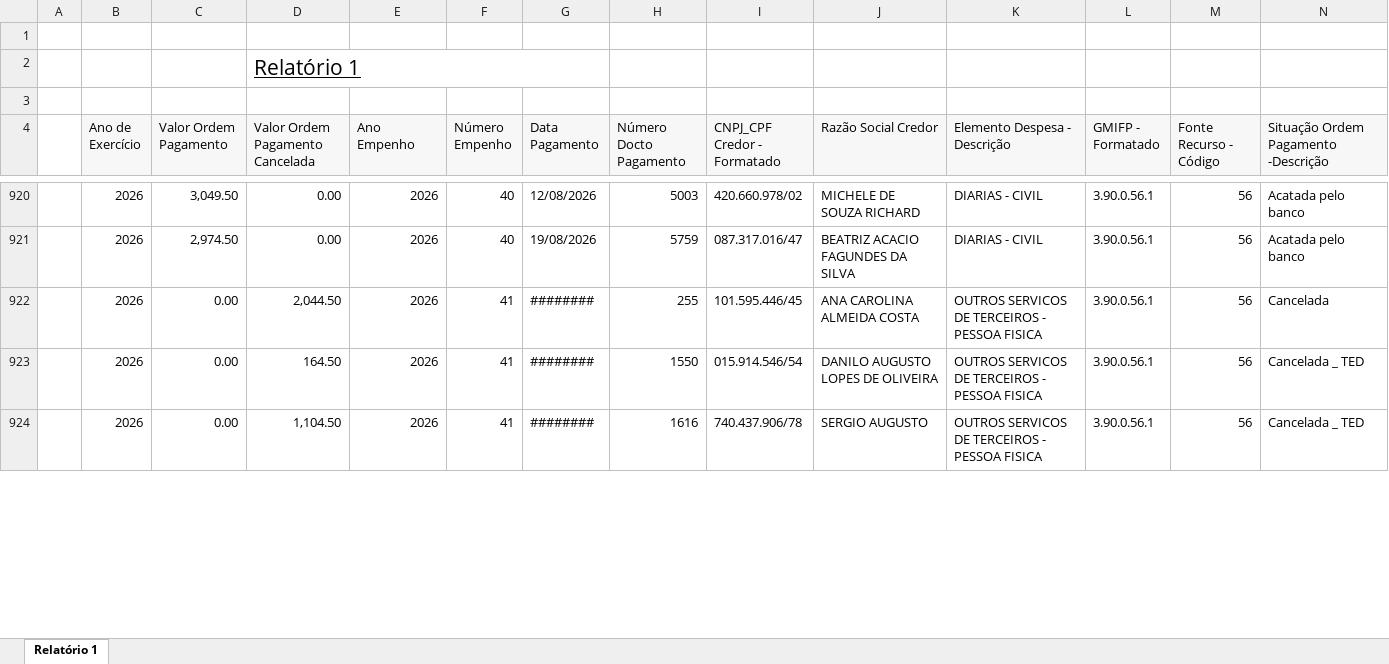
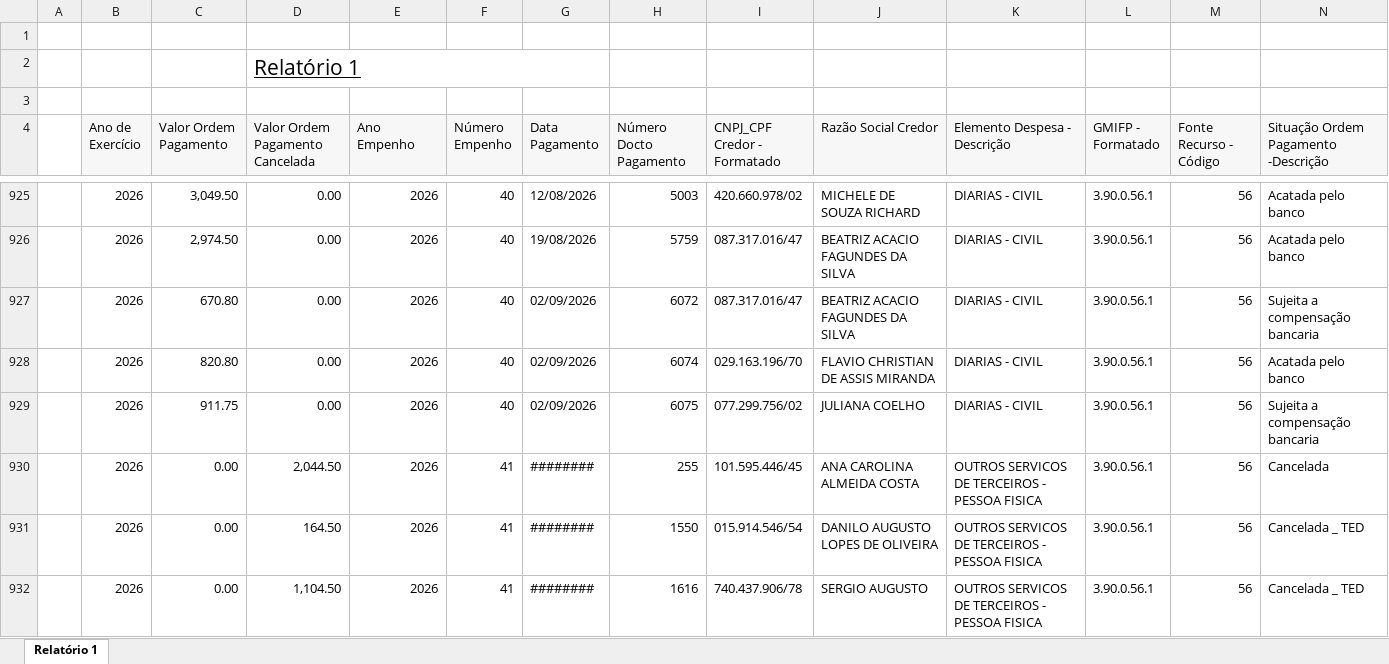
Before and after one commit to feasmg/painel_feasmg, an Excel workbook: ordens.xlsx, sheet Relatório 1, drawn as a sheet; only a part is shown, gaps mark what is left out; values as stored, in another font and other column widths than the file's, no borders; rows hold the shown columns only; the diff covers the shown part only; the diff names each change by its address in the sheet, - before the commit and + after, or states it on an @@ line.

Commit message:
Atualizar ordens.xlsx - 08/09/2026

```diff
--- a/ordens.xlsx (sheet Relatório 1)
+++ b/ordens.xlsx (sheet Relatório 1)
+row 927:  | 2026 | 670.80 | 0.00 | 2026 | 40 | 02/09/2026 | 6072 | 087.317.016/47 | BEATRIZ ACACIO FAGUNDES DA SILVA | DIARIAS - CIVIL | 3.90.0.56.1 | 56 | Sujeita a compensação bancaria
+row 928:  | 2026 | 820.80 | 0.00 | 2026 | 40 | 02/09/2026 | 6074 | 029.163.196/70 | FLAVIO CHRISTIAN DE ASSIS MIRANDA | DIARIAS - CIVIL | 3.90.0.56.1 | 56 | Acatada pelo banco
+row 929:  | 2026 | 911.75 | 0.00 | 2026 | 40 | 02/09/2026 | 6075 | 077.299.756/02 | JULIANA COELHO | DIARIAS - CIVIL | 3.90.0.56.1 | 56 | Sujeita a compensação bancaria
```
Also changed, not shown: 16 added rows, 5 removed rows and 75 edited cells elsewhere in this sheet.
